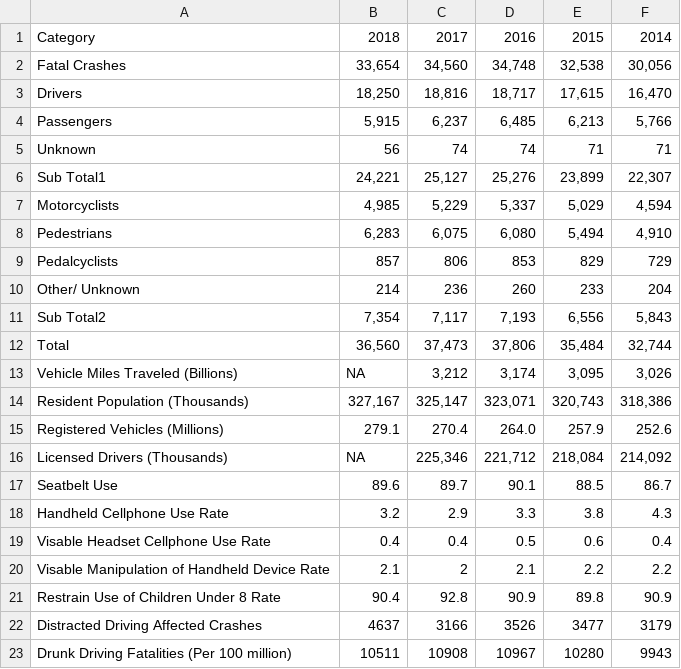
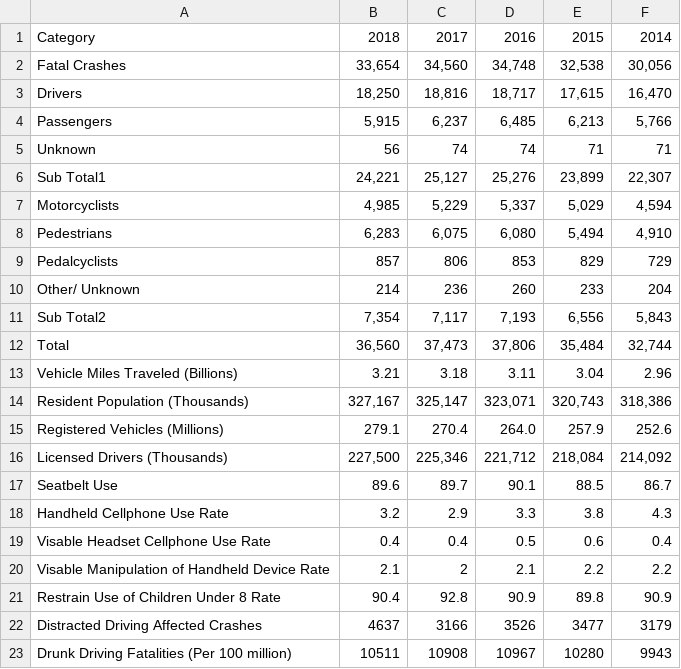
Before and after one commit to JackRossProjects/Traffic-Fatality-Analysis, a CSV file: crash-data.csv, drawn as a sheet.

Commit message:
Update crash-data.csv

```diff
--- a/crash-data.csv
+++ b/crash-data.csv
@@ -12,6 +12,6 @@ Sub Total2,"7,354","7,117","7,193","6,556","5,843"
 Total,"36,560","37,473","37,806","35,484","32,744"
-Vehicle Miles Traveled (Billions),NA,"3,212","3,174","3,095","3,026"
+Vehicle Miles Traveled (Billions),"3.21","3.18","3.11","3.04","2.96"
 Resident Population (Thousands),"327,167","325,147","323,071","320,743","318,386"
 Registered Vehicles (Millions),"279.1","270.4","264.0","257.9","252.6"
-Licensed Drivers (Thousands),NA,"225,346","221,712","218,084","214,092"
+Licensed Drivers (Thousands),"227,500","225,346","221,712","218,084","214,092"
 Seatbelt Use,89.6,89.7,90.1,88.5,86.7
```
